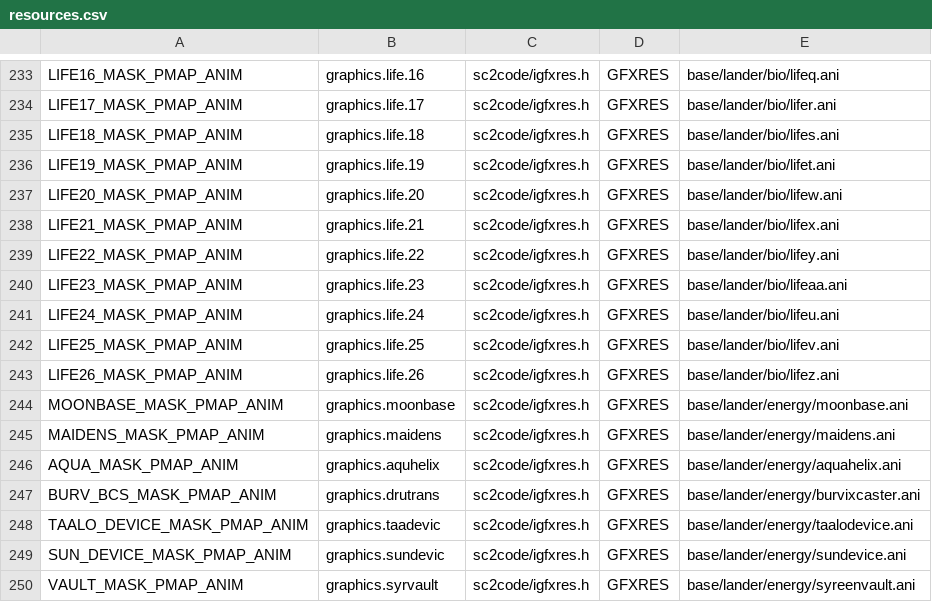
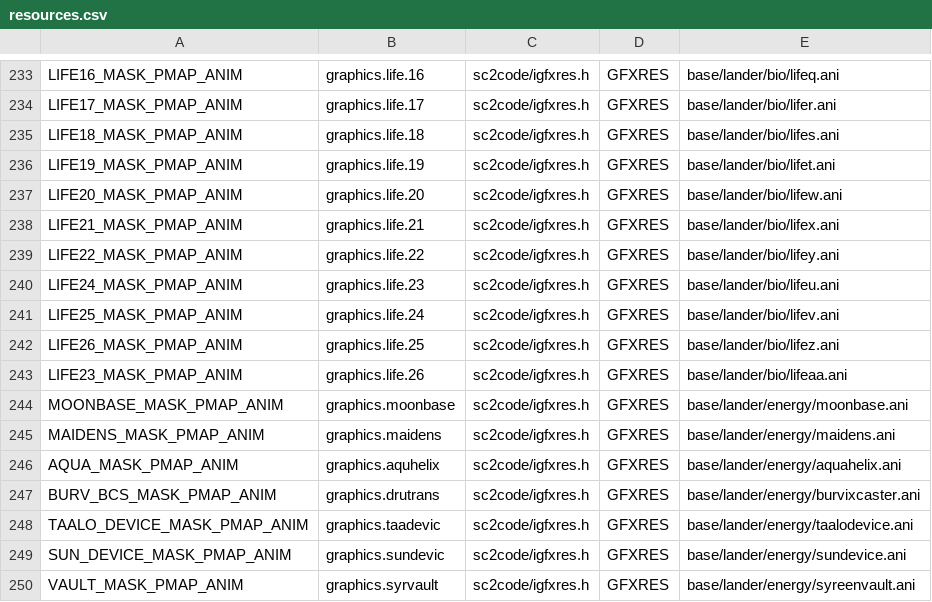
Before and after one commit to trinaryouroboros/project6014, a CSV file: tools/resmap/resources.csv, drawn as a sheet; only a part is shown, gaps mark what is left out.

Commit message:
Restrict old life forms to old quadrant Add mechanism for new life forms Add mechanism for reducing mineral deposits in the old quadrant (yet to be tested and fine-tuned)

```diff
--- a/tools/resmap/resources.csv
+++ b/tools/resmap/resources.csv
@@ -239,6 +239,6 @@ LIFE21_MASK_PMAP_ANIM,graphics.life.21,sc2code/igfxres.h,GFXRES,base/lander/bio/
 LIFE22_MASK_PMAP_ANIM,graphics.life.22,sc2code/igfxres.h,GFXRES,base/lander/bio/lifey.ani
-LIFE23_MASK_PMAP_ANIM,graphics.life.23,sc2code/igfxres.h,GFXRES,base/lander/bio/lifeaa.ani
-LIFE24_MASK_PMAP_ANIM,graphics.life.24,sc2code/igfxres.h,GFXRES,base/lander/bio/lifeu.ani
-LIFE25_MASK_PMAP_ANIM,graphics.life.25,sc2code/igfxres.h,GFXRES,base/lander/bio/lifev.ani
-LIFE26_MASK_PMAP_ANIM,graphics.life.26,sc2code/igfxres.h,GFXRES,base/lander/bio/lifez.ani
+LIFE24_MASK_PMAP_ANIM,graphics.life.23,sc2code/igfxres.h,GFXRES,base/lander/bio/lifeu.ani
+LIFE25_MASK_PMAP_ANIM,graphics.life.24,sc2code/igfxres.h,GFXRES,base/lander/bio/lifev.ani
+LIFE26_MASK_PMAP_ANIM,graphics.life.25,sc2code/igfxres.h,GFXRES,base/lander/bio/lifez.ani
+LIFE23_MASK_PMAP_ANIM,graphics.life.26,sc2code/igfxres.h,GFXRES,base/lander/bio/lifeaa.ani
 MOONBASE_MASK_PMAP_ANIM,graphics.moonbase,sc2code/igfxres.h,GFXRES,base/lander/energy/moonbase.ani
```
Also changed, not shown: 7 other files.
